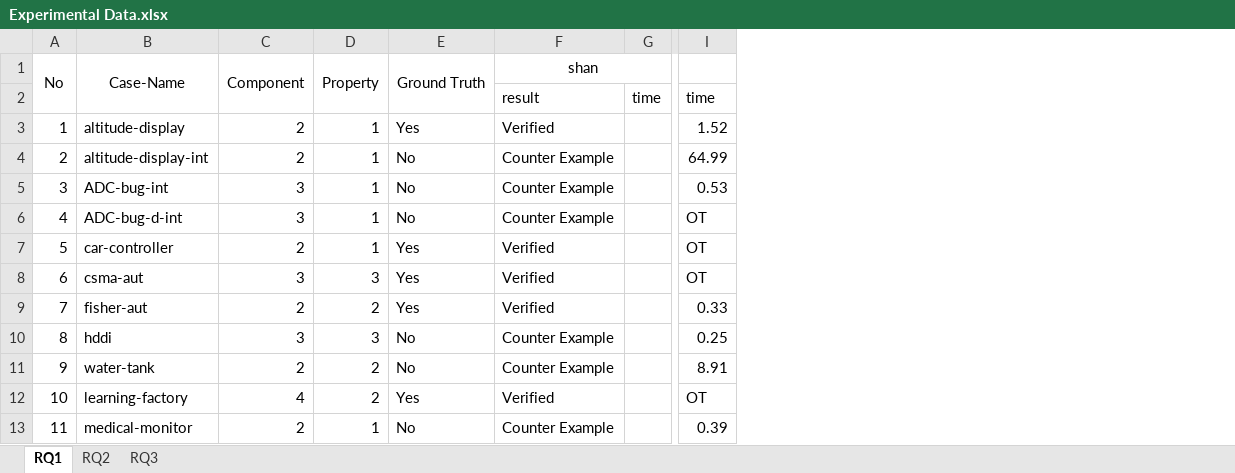
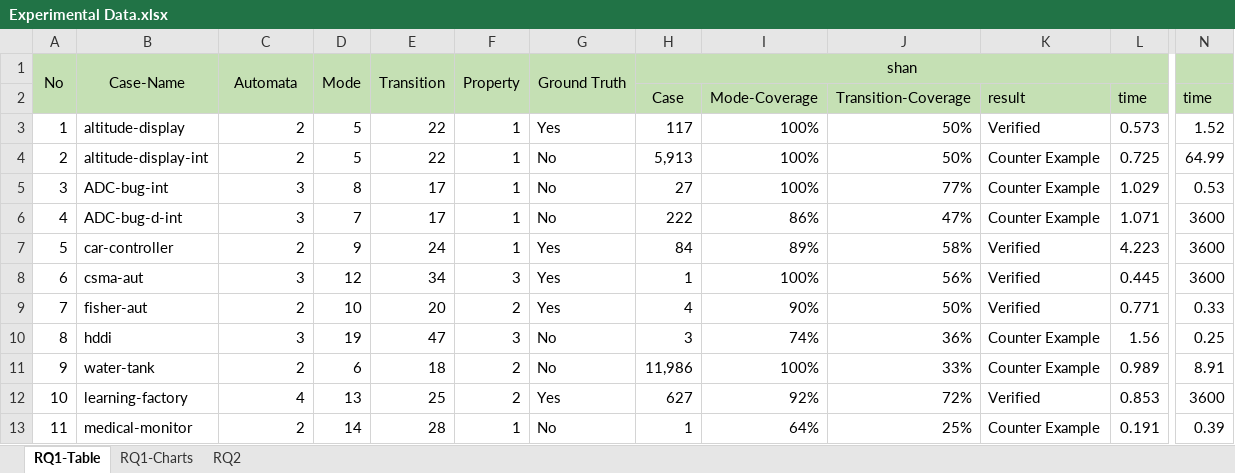
Before and after one commit to Rico1900/shan, an Excel workbook: data/Experimental Data.xlsx, sheet RQ1-Table, drawn as a sheet; only a part is shown, gaps mark what is left out; values as stored, in another font and other column widths than the file's, no borders; removed rows and columns are numbered as before the commit, all else as after; the diff covers the shown part only; the diff names each change by its address in the sheet, - before the commit and + after, or states it on an @@ line.

Commit message:
feat: measure time for each case

```diff
--- a/data/Experimental Data.xlsx (sheet RQ1-Table)
+++ b/data/Experimental Data.xlsx (sheet RQ1-Table)
-sheet tab: RQ1
+sheet tab: RQ1-Table
-sheet tab: RQ3
+sheet tab: RQ1-Charts
+column D (Mode), rows 3-13: 5 | 5 | 8 | 7 | 9 | 12 | 10 | 19 | 6 | 13 | 14
+column E (Transition), rows 3-13: 22 | 22 | 17 | 17 | 24 | 34 | 20 | 47 | 18 | 25 | 28
+column H (shan), rows 2-13: Case | 117 | 5,913 | 27 | 222 | 84 | 1 | 4 | 3 | 11,986 | 627 | 1
+column I, rows 2-13: Mode-Coverage | 100% | 100% | 100% | 86% | 89% | 100% | 90% | 74% | 100% | 92% | 64%
+column J, rows 2-13: Transition-Coverage | 50% | 50% | 77% | 47% | 58% | 56% | 50% | 36% | 33% | 72% | 25%
-column G, row 2: time
+column L, rows 2-13: time | 0.573 | 0.725 | 1.029 | 1.071 | 4.223 | 0.445 | 0.771 | 1.56 | 0.989 | 0.853 | 0.191
-A1:C2 fill: none
+A1:C2 fill: #C5E0B4
-C1: Component
+C1: Automata
-F1:G2 fill: none
+F1:G2 fill: #C5E0B4
-K1: shan
+K1: (empty)
-K1:K2 fill: none
+K1:K2 fill: #C5E0B4
-F1:G1 merged
-N1:N2 fill: none
+N1:N2 fill: #C5E0B4
-N6:N8: OT
+N6:N8: 3600
-N12: OT
+N12: 3600
```
Also changed, not shown: cell formats elsewhere in this sheet, sheet RQ2, 7 other files.
